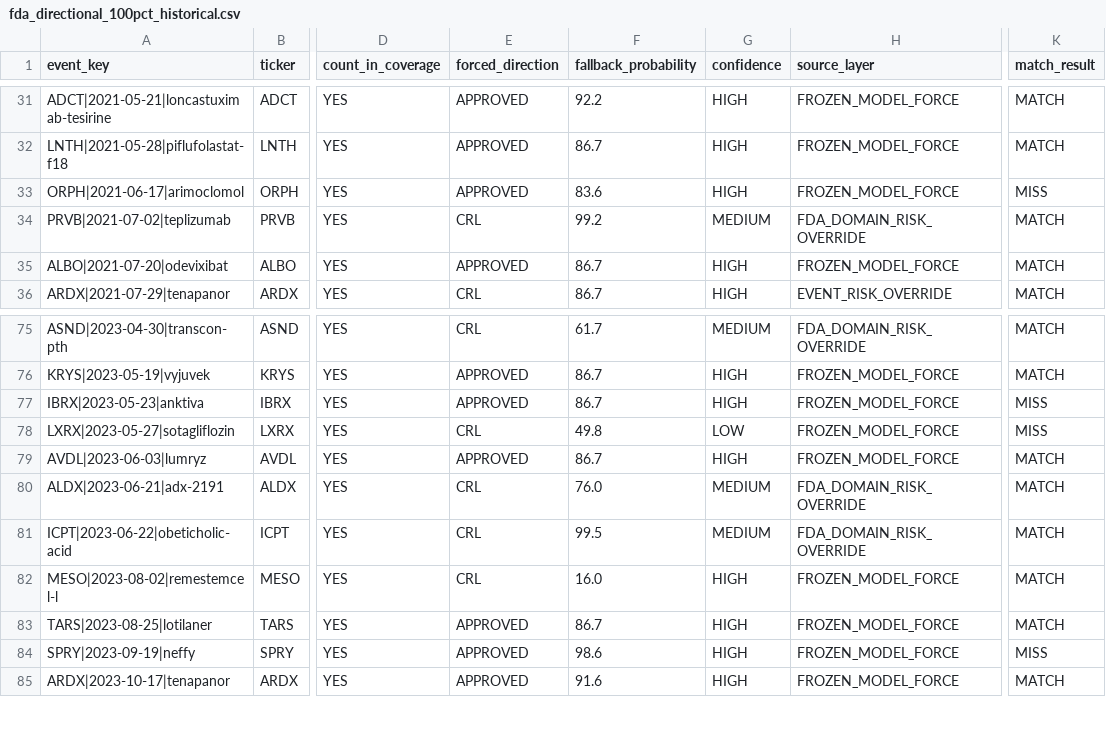
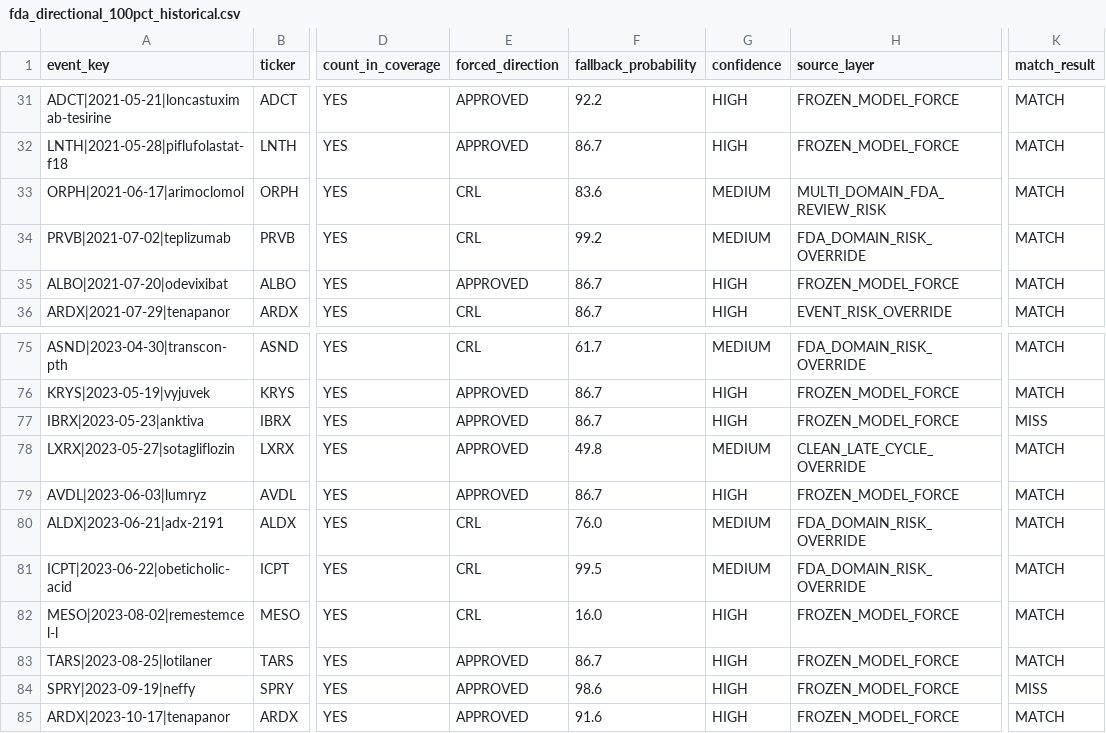
Before and after one commit to pdufa/pdufa-command-center, a CSV file: data/fda_directional_100pct_historical.csv, drawn as a sheet; only a part is shown, gaps mark what is left out; the diff names each change by its address in the sheet, - before the commit and + after, or states it on an @@ line.

Commit message:
Apply ORPH and LXRX V1.4 directional corrections

```diff
--- a/data/fda_directional_100pct_historical.csv
+++ b/data/fda_directional_100pct_historical.csv
-E33 (forced_direction): APPROVED
+E33 (forced_direction): CRL
-G33 (confidence): HIGH
+G33 (confidence): MEDIUM
-H33 (source_layer): FROZEN_MODEL_FORCE
+H33 (source_layer): MULTI_DOMAIN_FDA_REVIEW_RISK
-K33 (match_result): MISS
+K33 (match_result): MATCH
-E78 (forced_direction): CRL
+E78 (forced_direction): APPROVED
-G78 (confidence): LOW
+G78 (confidence): MEDIUM
-H78 (source_layer): FROZEN_MODEL_FORCE
+H78 (source_layer): CLEAN_LATE_CYCLE_OVERRIDE
-K78 (match_result): MISS
+K78 (match_result): MATCH
```
